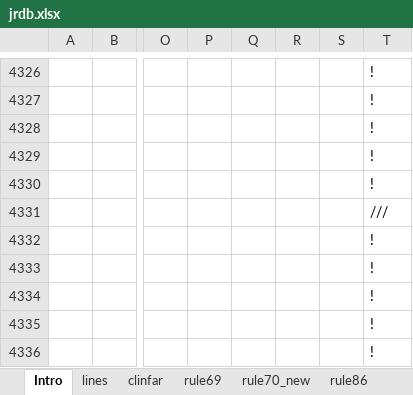
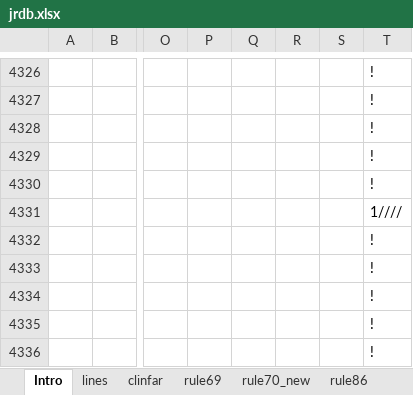
Before and after one commit to farert/farert, an Excel workbook: db/jrdb.xlsx, sheet Intro, drawn as a sheet; only a part is shown, gaps mark what is left out; values as stored, in another font and other column widths than the file's, no borders; the diff names each change by its address in the sheet, - before the commit and + after, or states it on an @@ line.

```diff
--- a/db/jrdb.xlsx (sheet Intro)
+++ b/db/jrdb.xlsx (sheet Intro)
-T4331: ///
+T4331: 1////
```
Also changed, not shown: sheet lines, 6 other files.
